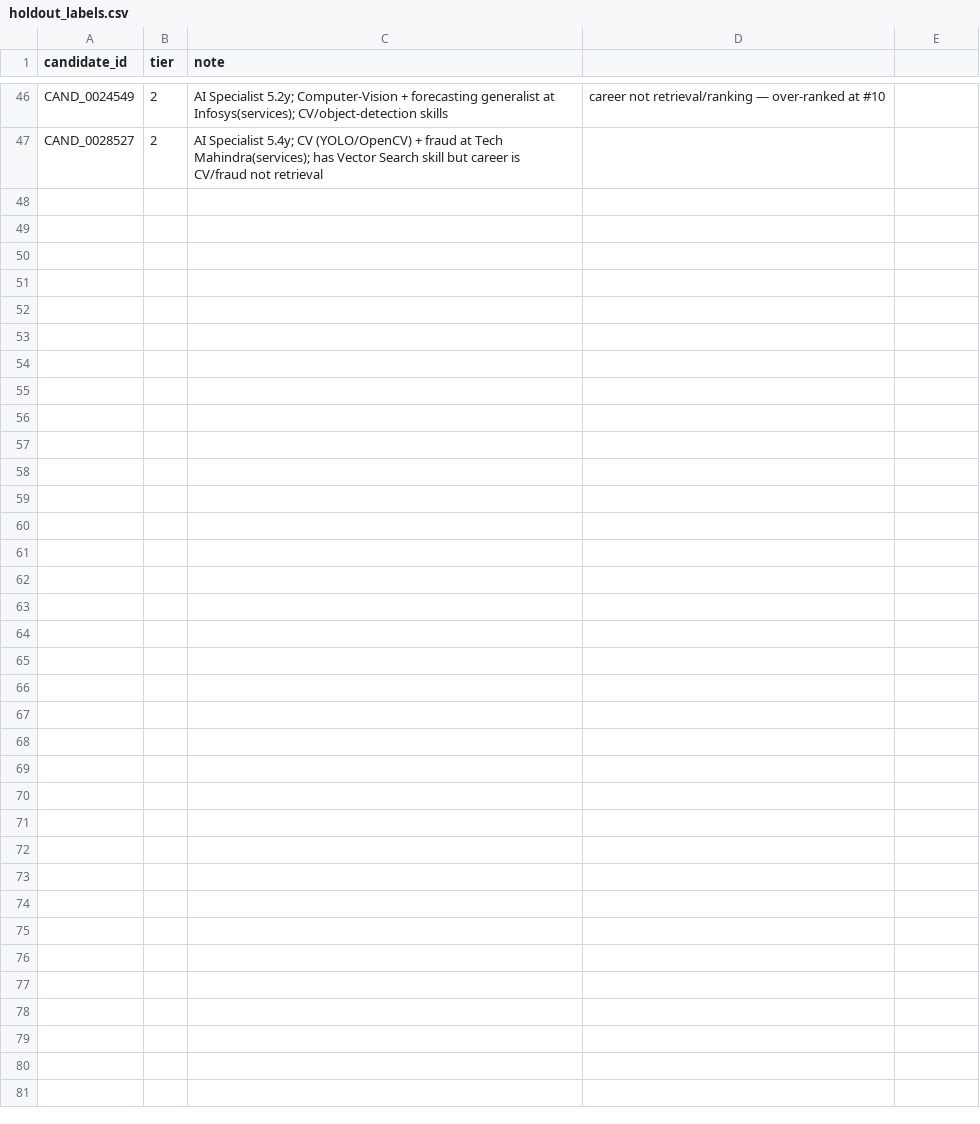
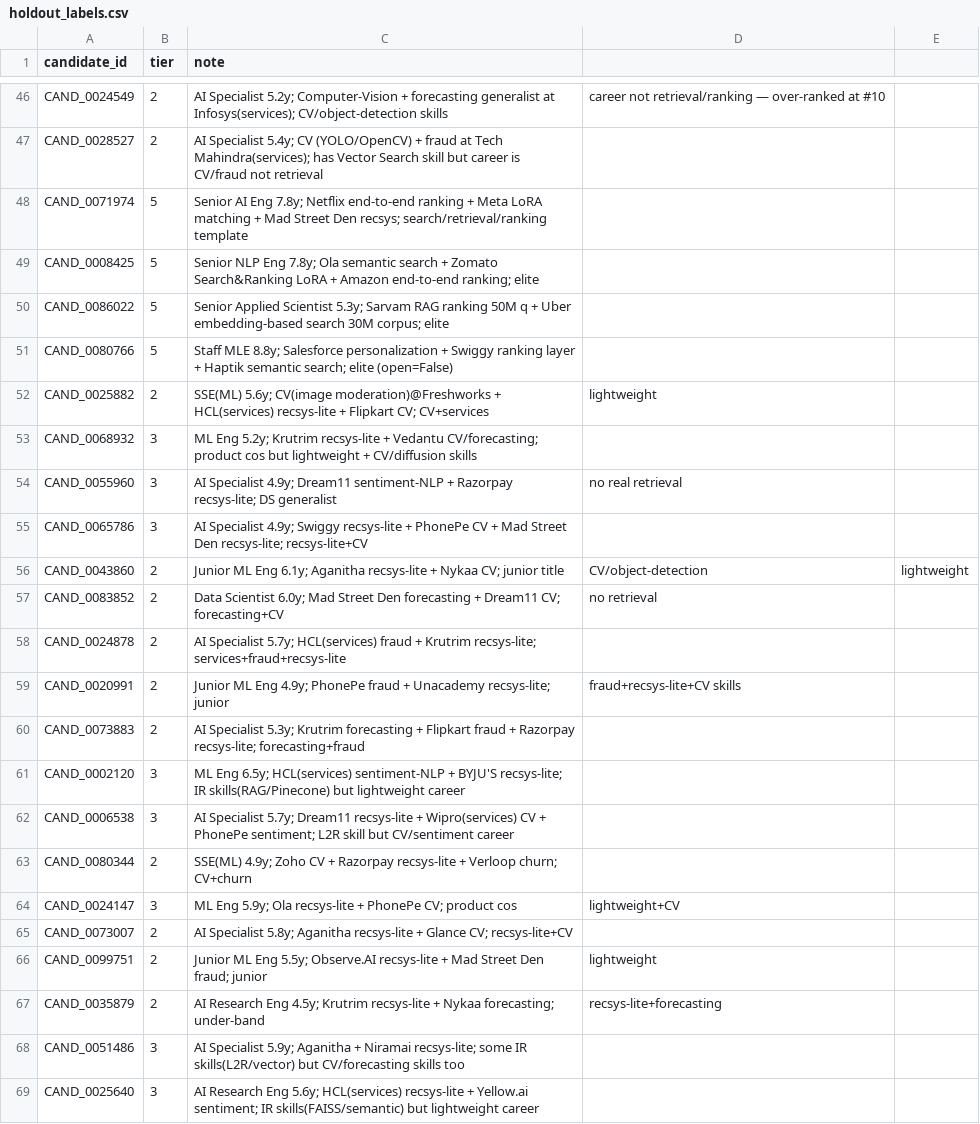
Before and after one commit to candyflipgit/redrob-candidate-ranker, a CSV file: eval/holdout_labels.csv, drawn as a sheet; only a part is shown, gaps mark what is left out.

```diff
--- a/eval/holdout_labels.csv
+++ b/eval/holdout_labels.csv
@@ -47 +47,23 @@ CAND_0024549,2,AI Specialist 5.2y; Computer-Vision + forecasting generalist at I
 CAND_0028527,2,AI Specialist 5.4y; CV (YOLO/OpenCV) + fraud at Tech Mahindra(services); has Vector Search skill but career is CV/fraud not retrieval
+CAND_0071974,5,Senior AI Eng 7.8y; Netflix end-to-end ranking + Meta LoRA matching + Mad Street Den recsys; search/retrieval/ranking template
+CAND_0008425,5,Senior NLP Eng 7.8y; Ola semantic search + Zomato Search&Ranking LoRA + Amazon end-to-end ranking; elite
+CAND_0086022,5,Senior Applied Scientist 5.3y; Sarvam RAG ranking 50M q + Uber embedding-based search 30M corpus; elite
+CAND_0080766,5,Staff MLE 8.8y; Salesforce personalization + Swiggy ranking layer + Haptik semantic search; elite (open=False)
+CAND_0025882,2,SSE(ML) 5.6y; CV(image moderation)@Freshworks + HCL(services) recsys-lite + Flipkart CV; CV+services, lightweight
+CAND_0068932,3,ML Eng 5.2y; Krutrim recsys-lite + Vedantu CV/forecasting; product cos but lightweight + CV/diffusion skills
+CAND_0055960,3,AI Specialist 4.9y; Dream11 sentiment-NLP + Razorpay recsys-lite; DS generalist, no real retrieval
+CAND_0065786,3,AI Specialist 4.9y; Swiggy recsys-lite + PhonePe CV + Mad Street Den recsys-lite; recsys-lite+CV
+CAND_0043860,2,Junior ML Eng 6.1y; Aganitha recsys-lite + Nykaa CV; junior title, CV/object-detection, lightweight
+CAND_0083852,2,Data Scientist 6.0y; Mad Street Den forecasting + Dream11 CV; forecasting+CV, no retrieval
+CAND_0024878,2,AI Specialist 5.7y; HCL(services) fraud + Krutrim recsys-lite; services+fraud+recsys-lite
+CAND_0020991,2,Junior ML Eng 4.9y; PhonePe fraud + Unacademy recsys-lite; junior, fraud+recsys-lite+CV skills
+CAND_0073883,2,AI Specialist 5.3y; Krutrim forecasting + Flipkart fraud + Razorpay recsys-lite; forecasting+fraud
+CAND_0002120,3,ML Eng 6.5y; HCL(services) sentiment-NLP + BYJU'S recsys-lite; IR skills(RAG/Pinecone) but lightweight career
+CAND_0006538,3,AI Specialist 5.7y; Dream11 recsys-lite + Wipro(services) CV + PhonePe sentiment; L2R skill but CV/sentiment career
+CAND_0080344,2,SSE(ML) 4.9y; Zoho CV + Razorpay recsys-lite + Verloop churn; CV+churn
+CAND_0024147,3,ML Eng 5.9y; Ola recsys-lite + PhonePe CV; product cos, lightweight+CV
+CAND_0073007,2,AI Specialist 5.8y; Aganitha recsys-lite + Glance CV; recsys-lite+CV
+CAND_0099751,2,Junior ML Eng 5.5y; Observe.AI recsys-lite + Mad Street Den fraud; junior, lightweight
+CAND_0035879,2,AI Research Eng 4.5y; Krutrim recsys-lite + Nykaa forecasting; under-band, recsys-lite+forecasting
+CAND_0051486,3,AI Specialist 5.9y; Aganitha + Niramai recsys-lite; some IR skills(L2R/vector) but CV/forecasting skills too
+CAND_0025640,3,AI Research Eng 5.6y; HCL(services) recsys-lite + Yellow.ai sentiment; IR skills(FAISS/semantic) but lightweight career
```
Also changed, not shown: submission.csv, 3 other files.
